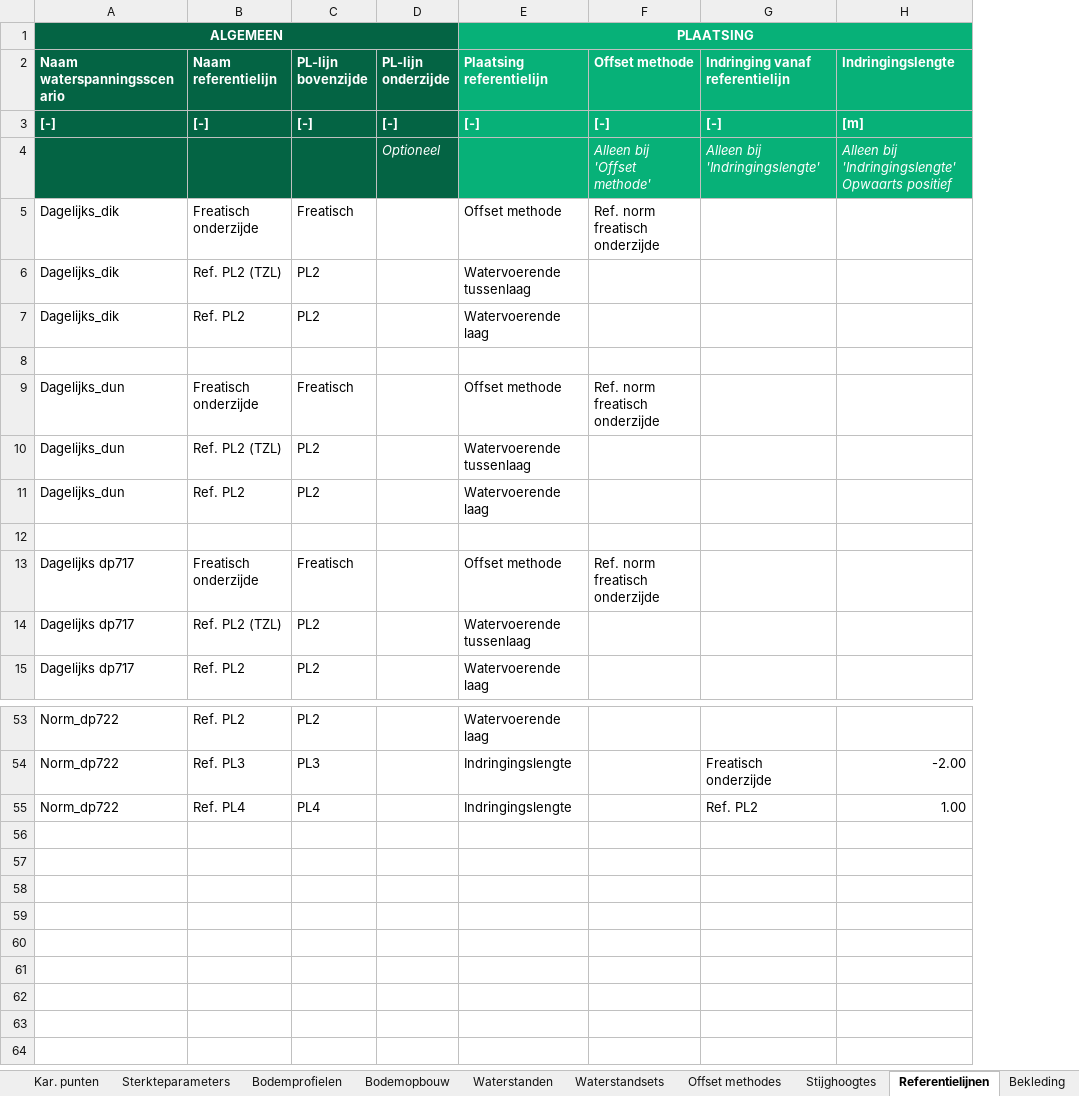
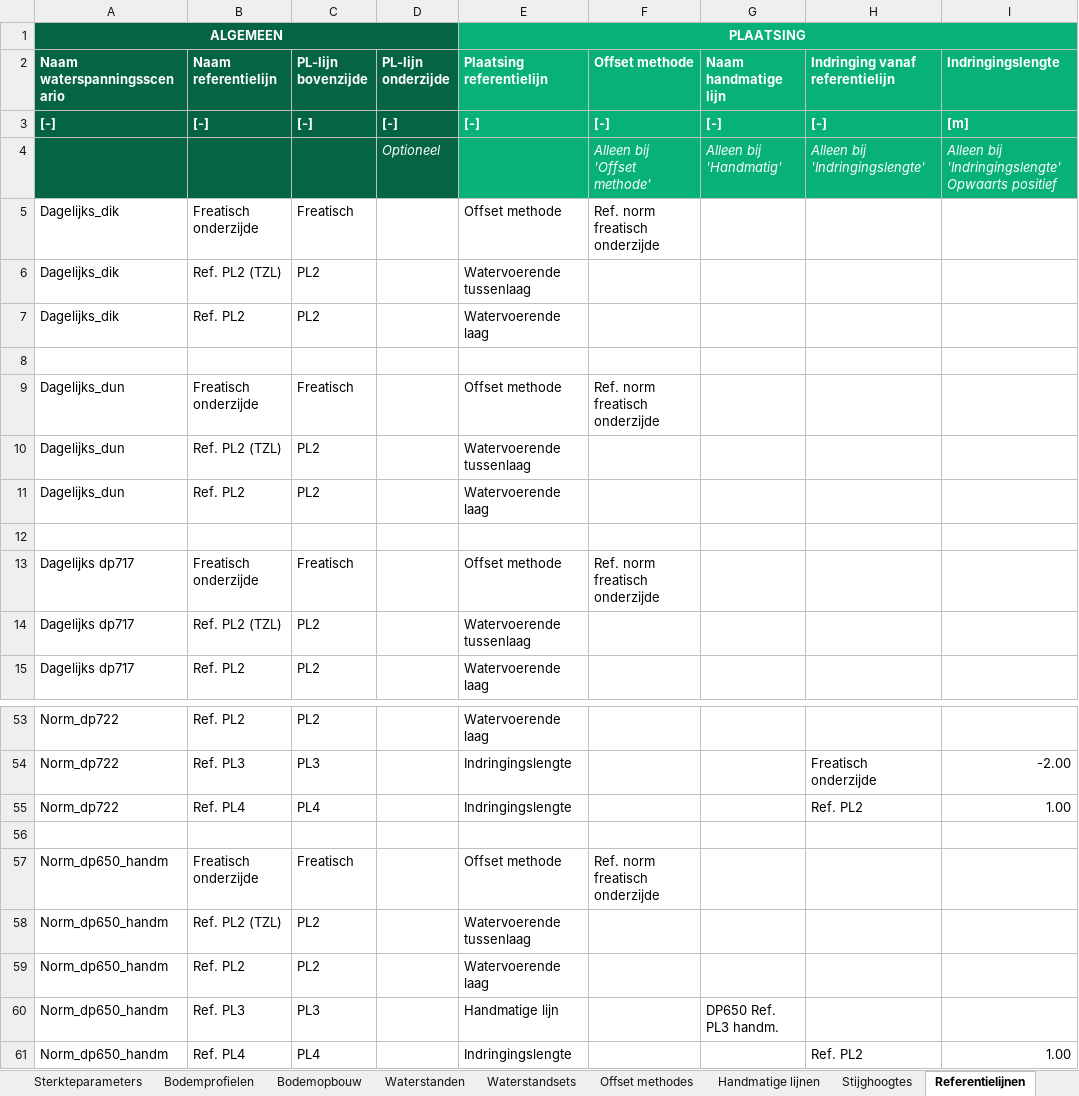
Before and after one commit to scheldestromen/BOLuS, an Excel workbook: src/bolus/excel_tool/Invoer BOLuS.xlsx, sheet Referentielijnen, drawn as a sheet; only a part is shown, gaps mark what is left out; values as stored, in another font and other column widths than the file's, no borders; the diff names each change by its address in the sheet, - before the commit and + after, or states it on an @@ line.

Commit message:
feat: Handmatige waterlijnen

```diff
--- a/src/bolus/excel_tool/Invoer BOLuS.xlsx (sheet Referentielijnen)
+++ b/src/bolus/excel_tool/Invoer BOLuS.xlsx (sheet Referentielijnen)
+sheet tab: Handmatige lijnen
+column G (Naam handmatige lijn), rows 3-4: [-] | Alleen bij 'Handmatig'
+row 56: (empty)
+row 57: Norm_dp650_handm | Freatisch onderzijde | Freatisch |  | Offset methode | Ref. norm freatisch onderzijde
+row 58: Norm_dp650_handm | Ref. PL2 (TZL) | PL2 |  | Watervoerende tussenlaag
+row 59: Norm_dp650_handm | Ref. PL2 | PL2 |  | Watervoerende laag
+row 60: Norm_dp650_handm | Ref. PL3 | PL3 |  | Handmatige lijn |  | DP650 Ref. PL3 handm.
+row 61: Norm_dp650_handm | Ref. PL4 | PL4 |  | Indringingslengte |  |  | Ref. PL2 | 1.00
```
Also changed, not shown: sheet Stijghoogtes, sheet Hulpblad, sheet Berekeningen, 6 other files.
